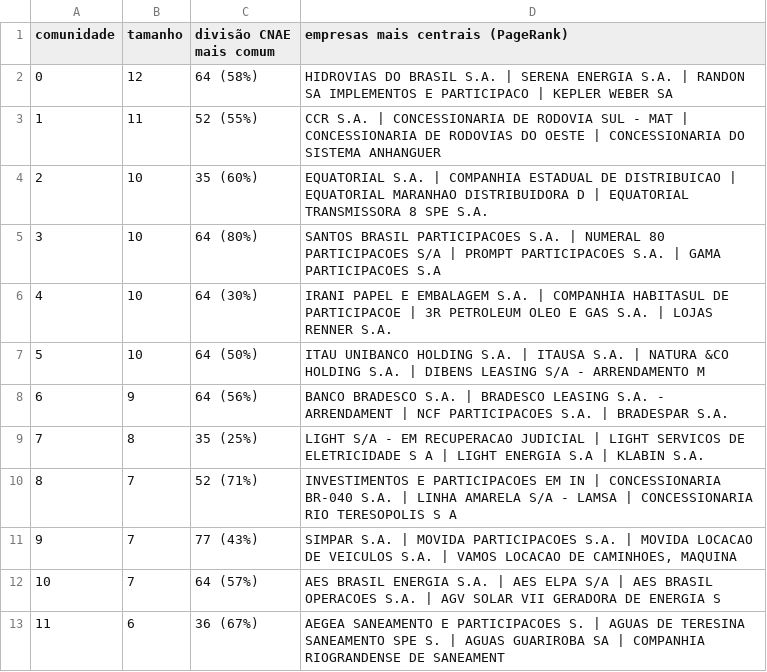
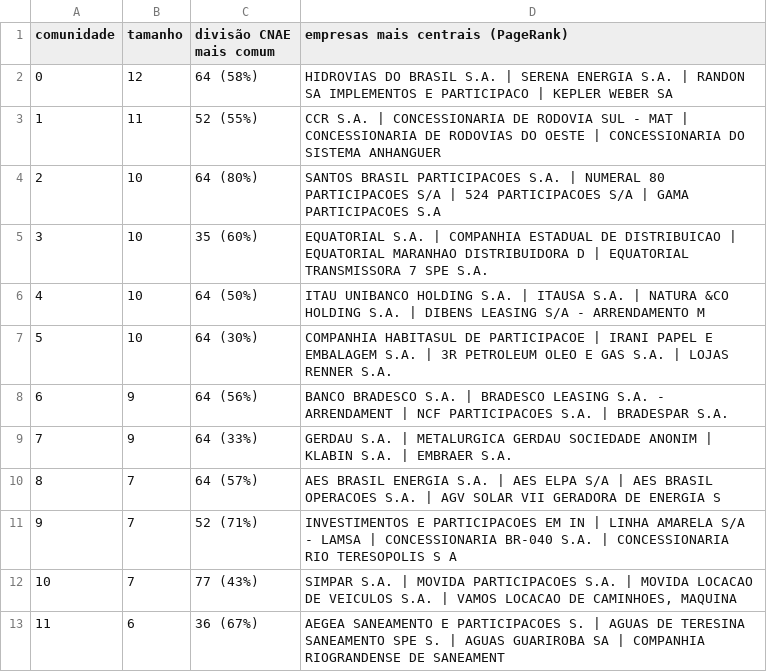
Before and after one commit to viictor1/opt108-rede-societaria, a CSV file: tabelas/comunidades.csv, drawn as a sheet; removed rows and columns are numbered as before the commit, all else as after; the diff names each change by its address in the sheet, - before the commit and + after, or states it on an @@ line.

Commit message:
Atualiza tabelas de comunidades e centralidades

```diff
--- a/tabelas/comunidades.csv
+++ b/tabelas/comunidades.csv
-row 4: 2 | 10 | 35 (60%) | EQUATORIAL S.A. | COMPANHIA ESTADUAL DE DISTRIBUICAO | EQUATORIAL MARANHAO DISTRIBUIDORA D | EQUATORIAL TRANSMISSORA 8 SPE S.A.
@@ column A (comunidade) renumbered between rows 4 and 12 @@
-D4: …S/A | PROMPT PARTICIPACOES S.A. | GAMA…
+D4: …S/A | 524 PARTICIPACOES S/A | GAMA…
-C5 (divisão CNAE mais comum): 64 (30%)
+C5 (divisão CNAE mais comum): 35 (60%)
-D5: IRANI PAPEL E EMBALAGEM S.A. | COMPANHIA HABITASUL DE PARTICIPACOE | 3R PETROLEUM OLEO E GAS S.A. | LOJAS RENNER S.A.
+D5: EQUATORIAL S.A. | COMPANHIA ESTADUAL DE DISTRIBUICAO | EQUATORIAL MARANHAO DISTRIBUIDORA D | EQUATORIAL TRANSMISSORA 7 SPE S.A.
+row 7: 5 | 10 | 64 (30%) | COMPANHIA HABITASUL DE PARTICIPACOE | IRANI PAPEL E EMBALAGEM S.A. | 3R PETROLEUM OLEO E GAS S.A. | LOJAS RENNER S.A.
-row 9: 7 | 8 | 35 (25%) | LIGHT S/A - EM RECUPERACAO JUDICIAL | LIGHT SERVICOS DE ELETRICIDADE S A | LIGHT ENERGIA S.A | KLABIN S.A.
+row 9: 7 | 9 | 64 (33%) | GERDAU S.A. | METALURGICA GERDAU SOCIEDADE ANONIM | KLABIN S.A. | EMBRAER S.A.
@@ row 12 moved to row 10: 8 @@
-D11: …IN | CONCESSIONARIA BR-040 S.A. | LINHA AMARELA S/A - LAMSA | CONCESSIONARIA…
+D11: …IN | LINHA AMARELA S/A - LAMSA | CONCESSIONARIA BR-040 S.A. | CONCESSIONARIA…
```
Also changed, not shown: tabelas/centralidades_todas.csv.
